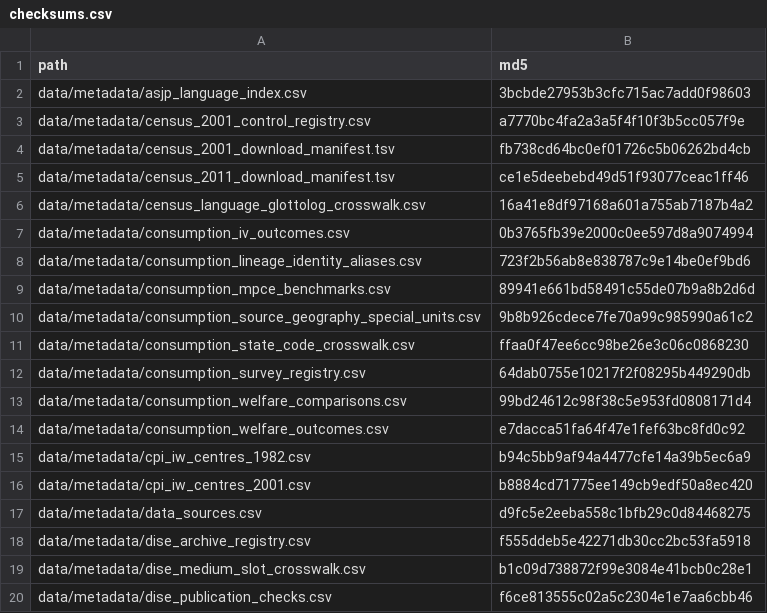
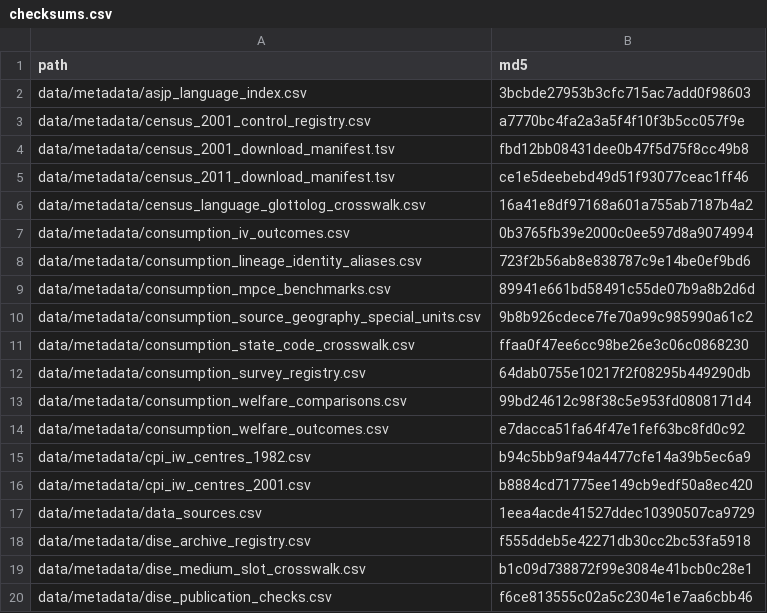
Before and after one commit to rishavbroy/emi-inequality-india, a CSV file: data/metadata/checksums.csv, drawn as a sheet; only a part is shown.

Commit message:
chore(data): register Census 2001 H04 acquisition

```diff
--- a/data/metadata/checksums.csv
+++ b/data/metadata/checksums.csv
@@ -3,3 +3,3 @@ data/metadata/asjp_language_index.csv,3bcbde27953b3cfc715ac7add0f98603
 data/metadata/census_2001_control_registry.csv,a7770bc4fa2a3a5f4f10f3b5cc057f9e
-data/metadata/census_2001_download_manifest.tsv,fb738cd64bc0ef01726c5b06262bd4cb
+data/metadata/census_2001_download_manifest.tsv,fbd12bb08431dee0b47f5d75f8cc49b8
 data/metadata/census_2011_download_manifest.tsv,ce1e5deebebd49d51f93077ceac1ff46
@@ -16,3 +16,3 @@ data/metadata/cpi_iw_centres_1982.csv,b94c5bb9af94a4477cfe14a39b5ec6a9
 data/metadata/cpi_iw_centres_2001.csv,b8884cd71775ee149cb9edf50a8ec420
-data/metadata/data_sources.csv,d9fc5e2eeba558c1bfb29c0d84468275
+data/metadata/data_sources.csv,1eea4acde41527ddec10390507ca9729
 data/metadata/dise_archive_registry.csv,f555ddeb5e42271db30cc2bc53fa5918
```
Also changed, not shown: data/metadata/census_2001_download_manifest.tsv, 1 other file.
